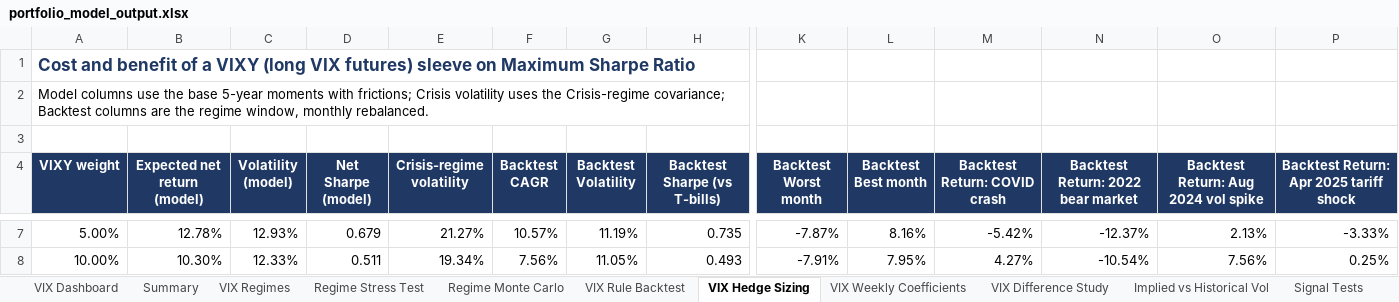
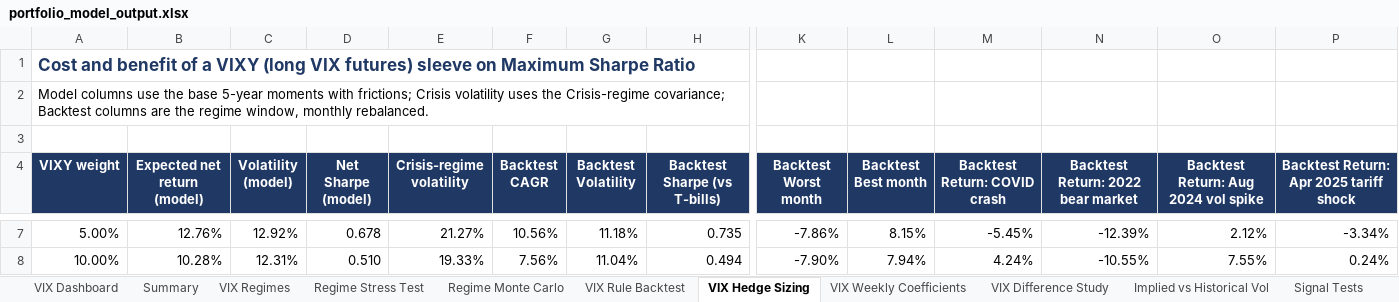
Before and after one commit to caseanalytica-gif/case-analytica-website, an Excel workbook: portfolio-model/portfolio_model_output.xlsx, sheet VIX Hedge Sizing, drawn as a sheet; only a part is shown, gaps mark what is left out; values as stored, in another font and other column widths than the file's, no borders; the diff covers the shown part only; the diff names each change by its address in the sheet, - before the commit and + after, or states it on an @@ line.

```diff
--- a/portfolio-model/portfolio_model_output.xlsx (sheet VIX Hedge Sizing)
+++ b/portfolio-model/portfolio_model_output.xlsx (sheet VIX Hedge Sizing)
-B7 (Expected net return (model)): 12.78%
+B7 (Expected net return (model)): 12.76%
-C7 (Volatility (model)): 12.93%
+C7 (Volatility (model)): 12.92%
-D7 (Net Sharpe (model)): 0.679
+D7 (Net Sharpe (model)): 0.678
-F7 (Backtest CAGR): 10.57%
+F7 (Backtest CAGR): 10.56%
-G7 (Backtest Volatility): 11.19%
+G7 (Backtest Volatility): 11.18%
-K7 (Backtest Worst month): -7.87%
+K7 (Backtest Worst month): -7.86%
-L7 (Backtest Best month): 8.16%
+L7 (Backtest Best month): 8.15%
-M7 (Backtest Return: COVID crash): -5.42%
+M7 (Backtest Return: COVID crash): -5.45%
-N7: -12.37%
+N7: -12.39%
-O7: 2.13%
+O7: 2.12%
-P7: -3.33%
+P7: -3.34%
-B8 (Expected net return (model)): 10.30%
+B8 (Expected net return (model)): 10.28%
-C8 (Volatility (model)): 12.33%
+C8 (Volatility (model)): 12.31%
-D8 (Net Sharpe (model)): 0.511
+D8 (Net Sharpe (model)): 0.510
-E8 (Crisis-regime volatility): 19.34%
+E8 (Crisis-regime volatility): 19.33%
-G8 (Backtest Volatility): 11.05%
+G8 (Backtest Volatility): 11.04%
-H8 (Backtest Sharpe (vs T-bills)): 0.493
+H8 (Backtest Sharpe (vs T-bills)): 0.494
-K8 (Backtest Worst month): -7.91%
+K8 (Backtest Worst month): -7.90%
-L8 (Backtest Best month): 7.95%
+L8 (Backtest Best month): 7.94%
-M8 (Backtest Return: COVID crash): 4.27%
+M8 (Backtest Return: COVID crash): 4.24%
-N8: -10.54%
+N8: -10.55%
-O8: 7.56%
+O8: 7.55%
-P8: 0.25%
+P8: 0.24%
```
Also changed, not shown: 46 edited cells elsewhere in this sheet, sheet VIX Rule Backtest, sheet Regime Monte Carlo, sheet Efficient Frontier, sheet Wealth Paths MaxSharpe, sheet Wealth Paths VIXCrisis, sheet Wealth Paths MinVar, 14 more sheets, 3 other files.
